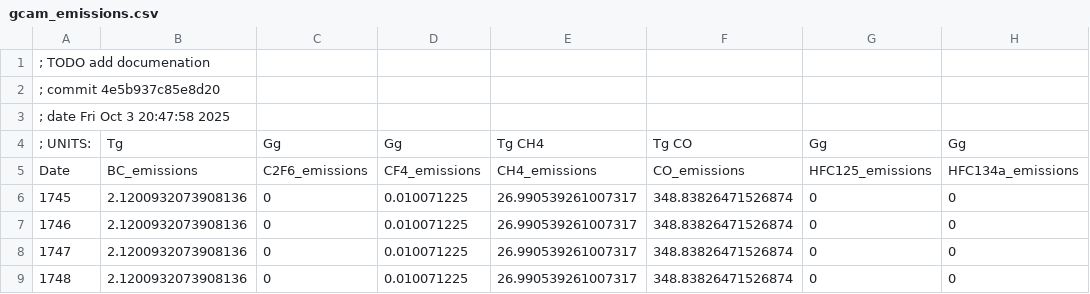
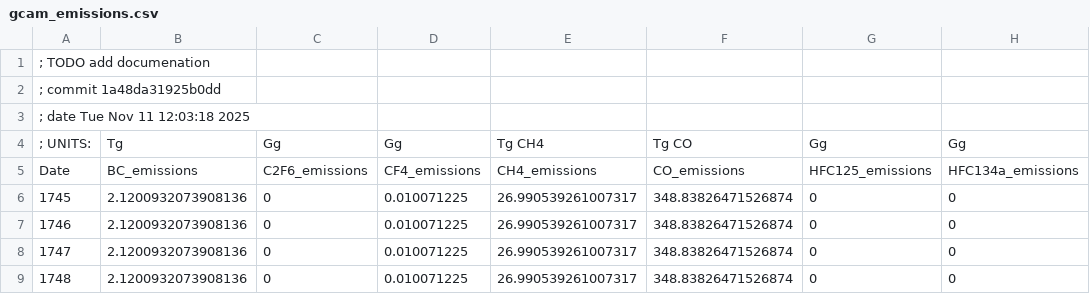
Before and after one commit to kdorheim/history4hector, a CSV file: inputs/gcam_emissions.csv, drawn as a sheet; only a part is shown; the diff names each change by its address in the sheet, - before the commit and + after, or states it on an @@ line.

```diff
--- a/inputs/gcam_emissions.csv
+++ b/inputs/gcam_emissions.csv
-A2: ; commit 4e5b937c85e8d20
+A2: ; commit 1a48da31925b0dd
-A3: ; date Fri Oct 3 20:47:58 2025
+A3: ; date Tue Nov 11 12:03:18 2025
```
Also changed, not shown: scripts/QAQC/new_obs_comp.csv, 19 other files.
